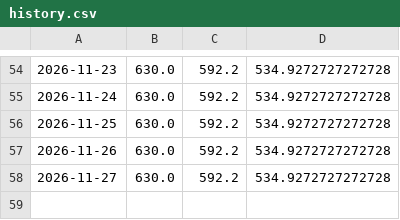
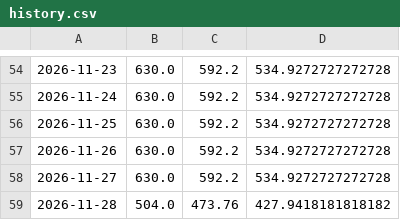
Before and after one commit to TheoWCollab/Buyer-s-Agent, a CSV file: history.csv, drawn as a sheet; only a part is shown, gaps mark what is left out.

```diff
--- a/history.csv
+++ b/history.csv
@@ -58 +58,2 @@
 2026-11-27,630.0,592.2,534.9272727272728
+2026-11-28,504.0,473.76,427.9418181818182
```
Also changed, not shown: 1 other file.
